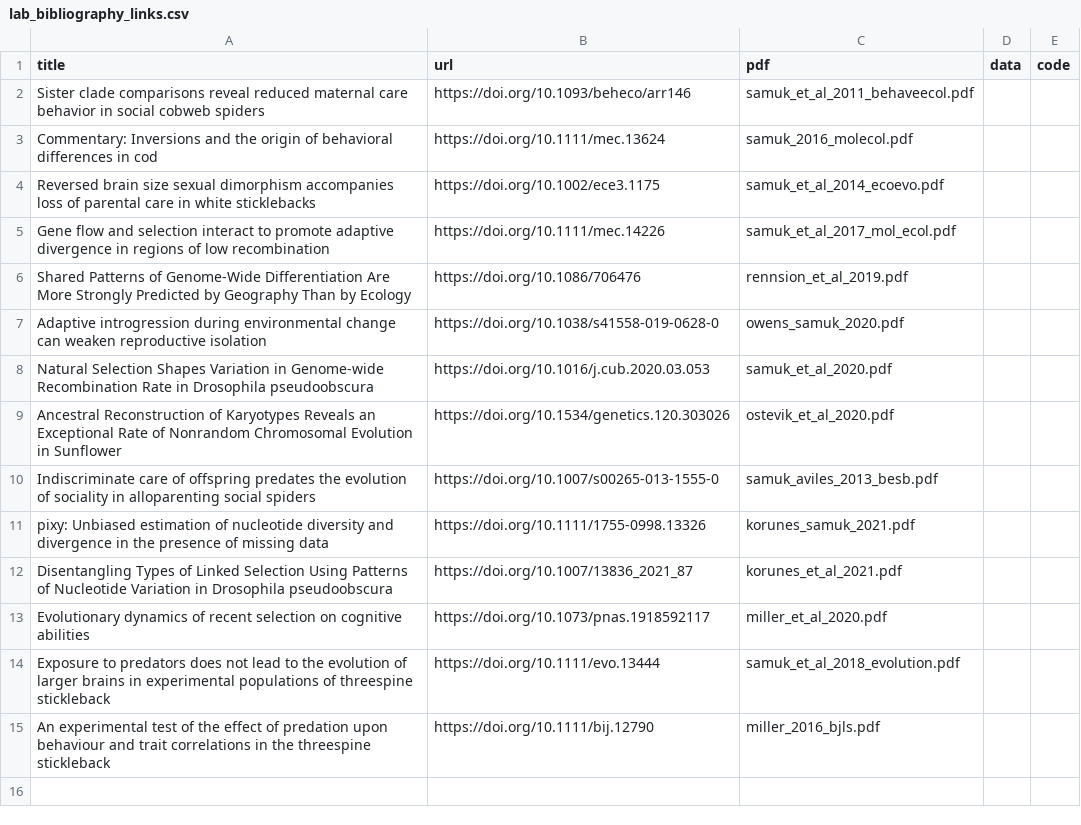
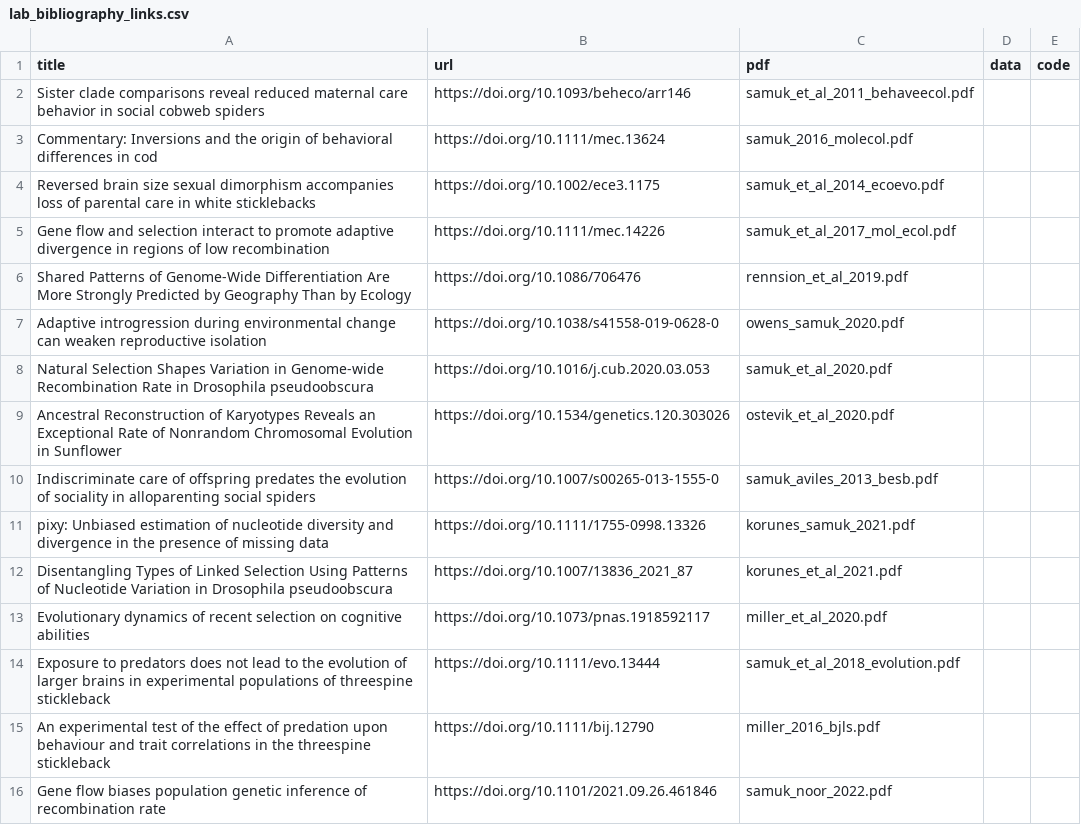
Before and after one commit to ksamuk/ksamuk.github.io, a CSV file: generation_scripts/data/lab_bibliography_links.csv, drawn as a sheet; the diff names each change by its address in the sheet, - before the commit and + after, or states it on an @@ line.

```diff
--- a/generation_scripts/data/lab_bibliography_links.csv
+++ b/generation_scripts/data/lab_bibliography_links.csv
+row 16: Gene flow biases population genetic inference of recombination rate | https://doi.org/10.1101/2021.09.26.461846 | samuk_noor_2022.pdf
```
Also changed, not shown: generation_scripts/data/lab_bibliography.csv, 7 other files.
